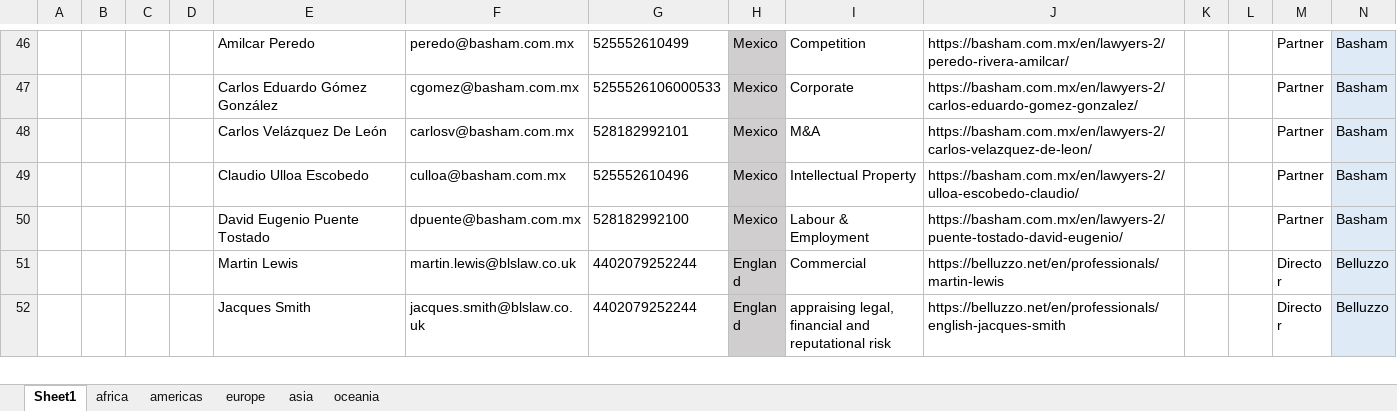
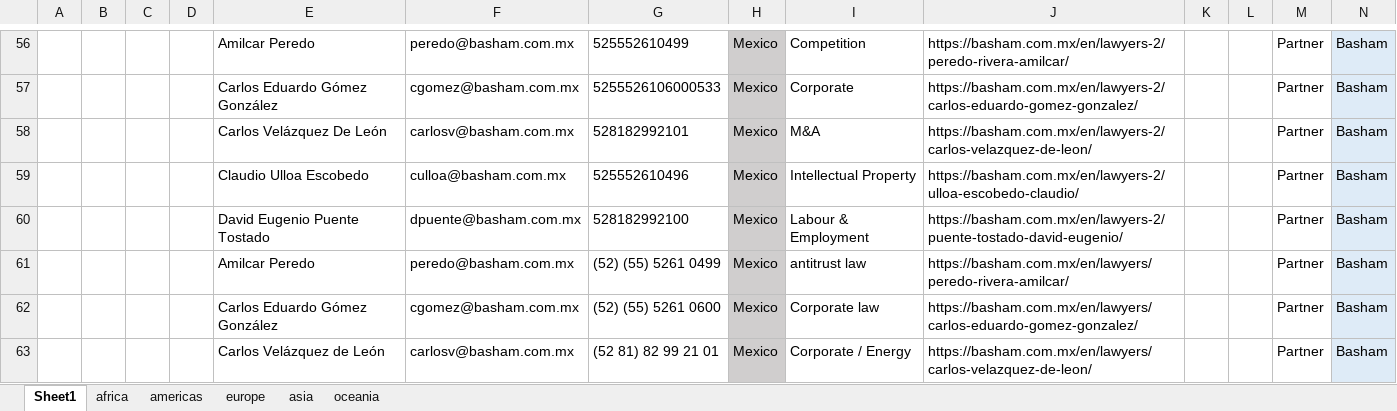
Before and after one commit to codeMaestroLucas/contactsJ, an Excel workbook: core/src/main/resources/baseFiles/excel/filteredCollectedContacts.xlsx, sheet Sheet1, drawn as a sheet; only a part is shown, gaps mark what is left out; the shorter side is filled out with more unchanged rows; values as stored, in another font and other column widths than the file's, no borders; the diff covers the shown part only; the diff names each change by its address in the sheet, - before the commit and + after, or states it on an @@ line.

```diff
--- a/core/src/main/resources/baseFiles/excel/filteredCollectedContacts.xlsx (sheet Sheet1)
+++ b/core/src/main/resources/baseFiles/excel/filteredCollectedContacts.xlsx (sheet Sheet1)
+row 61:  |  |  |  | Amilcar Peredo | peredo@basham.com.mx | (52) (55) 5261 0499 | Mexico | antitrust law | https://basham.com.mx/en/lawyers/peredo-rivera-amilcar/ |  |  | Partner | Basham
+row 62:  |  |  |  | Carlos Eduardo Gómez González | cgomez@basham.com.mx | (52) (55) 5261 0600 | Mexico | Corporate law | https://basham.com.mx/en/lawyers/carlos-eduardo-gomez-gonzalez/ |  |  | Partner | Basham
+row 63:  |  |  |  | Carlos Velázquez de León | carlosv@basham.com.mx | (52 81) 82 99 21 01 | Mexico | Corporate / Energy | https://basham.com.mx/en/lawyers/carlos-velazquez-de-leon/ |  |  | Partner | Basham
```
Also changed, not shown: 83 added rows and 2 removed rows elsewhere in this sheet, 2 other files.
